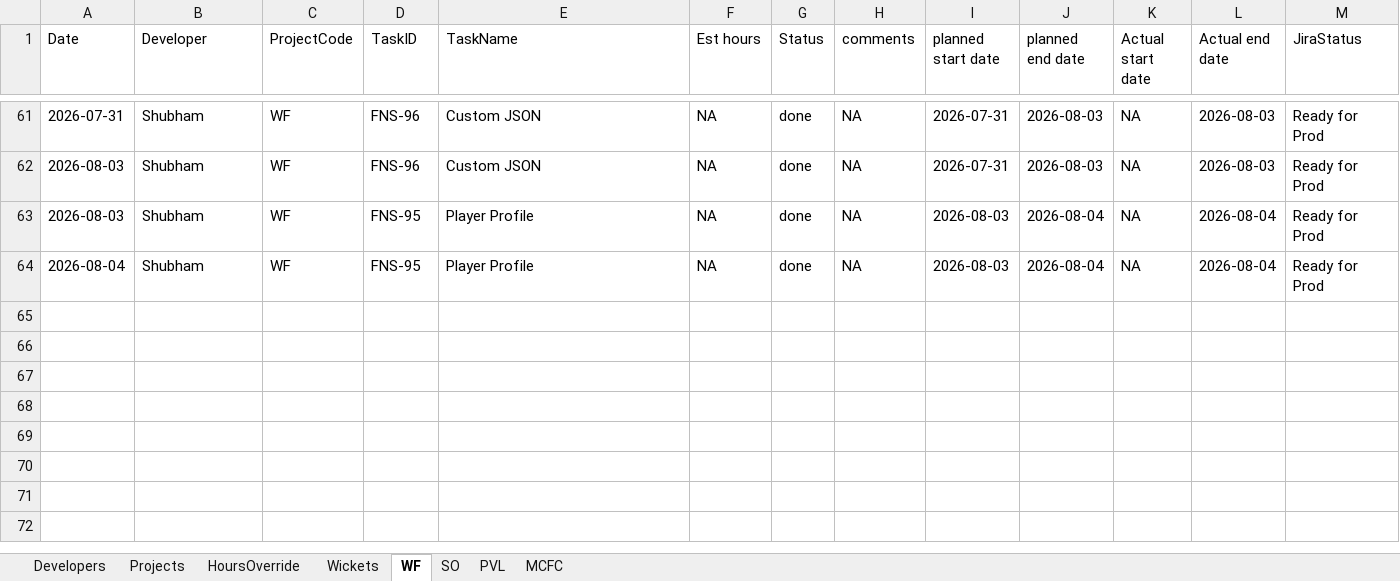
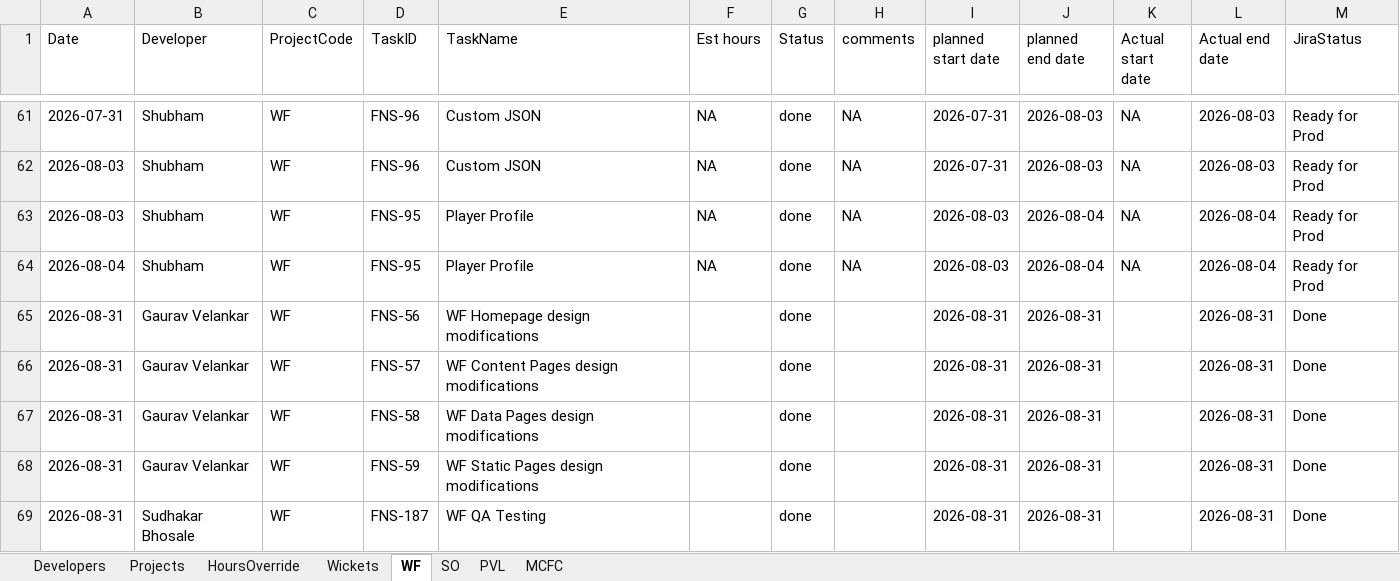
Before and after one commit to shubham-sportz/fanos-migration-league, an Excel workbook: src/data/FML-Data.xlsx, sheet WF, drawn as a sheet; only a part is shown, gaps mark what is left out; values as stored, in another font and other column widths than the file's, no borders; table styles not drawn; the diff names each change by its address in the sheet, - before the commit and + after, or states it on an @@ line.

```diff
--- a/src/data/FML-Data.xlsx (sheet WF)
+++ b/src/data/FML-Data.xlsx (sheet WF)
+row 65: 2026-08-31 | Gaurav Velankar | WF | FNS-56 | WF Homepage design modifications |  | done |  | 2026-08-31 | 2026-08-31 |  | 2026-08-31 | Done
+row 66: 2026-08-31 | Gaurav Velankar | WF | FNS-57 | WF Content Pages design modifications |  | done |  | 2026-08-31 | 2026-08-31 |  | 2026-08-31 | Done
+row 67: 2026-08-31 | Gaurav Velankar | WF | FNS-58 | WF Data Pages design modifications |  | done |  | 2026-08-31 | 2026-08-31 |  | 2026-08-31 | Done
+row 68: 2026-08-31 | Gaurav Velankar | WF | FNS-59 | WF Static Pages design modifications |  | done |  | 2026-08-31 | 2026-08-31 |  | 2026-08-31 | Done
+row 69: 2026-08-31 | Sudhakar Bhosale | WF | FNS-187 | WF QA Testing |  | done |  | 2026-08-31 | 2026-08-31 |  | 2026-08-31 | Done
```
Also changed, not shown: sheet HoursOverride, sheet SO, sheet Developers, 4 other files.
